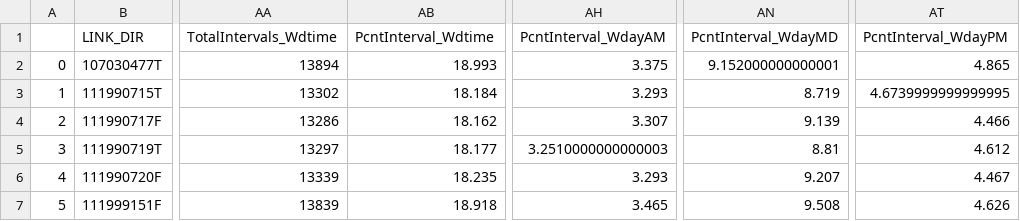
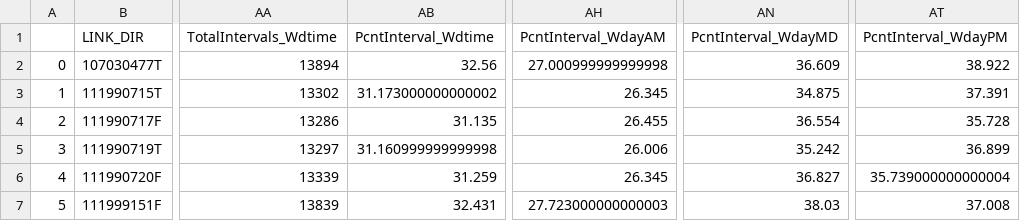
Before and after one commit to jdbr223/ce599-s17, a CSV file: CE599_JB_Project/Richmond_AlumniHERE_BothDirections.csv, drawn as a sheet; only a part is shown, gaps mark what is left out; the diff names each change by its address in the sheet, - before the commit and + after, or states it on an @@ line.

```diff
--- a/CE599_JB_Project/Richmond_AlumniHERE_BothDirections.csv
+++ b/CE599_JB_Project/Richmond_AlumniHERE_BothDirections.csv
-AB2 (PcntInterval_Wdtime): 18.993
+AB2 (PcntInterval_Wdtime): 32.56
-AH2 (PcntInterval_WdayAM): 3.375
+AH2 (PcntInterval_WdayAM): 27.000999999999998
-AN2 (PcntInterval_WdayMD): 9.152000000000001
+AN2 (PcntInterval_WdayMD): 36.609
-AT2 (PcntInterval_WdayPM): 4.865
+AT2 (PcntInterval_WdayPM): 38.922
-AB3 (PcntInterval_Wdtime): 18.184
+AB3 (PcntInterval_Wdtime): 31.173000000000002
-AH3 (PcntInterval_WdayAM): 3.293
+AH3 (PcntInterval_WdayAM): 26.345
-AN3 (PcntInterval_WdayMD): 8.719
+AN3 (PcntInterval_WdayMD): 34.875
-AT3 (PcntInterval_WdayPM): 4.6739999999999995
+AT3 (PcntInterval_WdayPM): 37.391
-AB4 (PcntInterval_Wdtime): 18.162
+AB4 (PcntInterval_Wdtime): 31.135
-AH4 (PcntInterval_WdayAM): 3.307
+AH4 (PcntInterval_WdayAM): 26.455
-AN4 (PcntInterval_WdayMD): 9.139
+AN4 (PcntInterval_WdayMD): 36.554
-AT4 (PcntInterval_WdayPM): 4.466
+AT4 (PcntInterval_WdayPM): 35.728
-AB5 (PcntInterval_Wdtime): 18.177
+AB5 (PcntInterval_Wdtime): 31.160999999999998
-AH5 (PcntInterval_WdayAM): 3.2510000000000003
+AH5 (PcntInterval_WdayAM): 26.006
-AN5 (PcntInterval_WdayMD): 8.81
+AN5 (PcntInterval_WdayMD): 35.242
-AT5 (PcntInterval_WdayPM): 4.612
+AT5 (PcntInterval_WdayPM): 36.899
-AB6 (PcntInterval_Wdtime): 18.235
+AB6 (PcntInterval_Wdtime): 31.259
-AH6 (PcntInterval_WdayAM): 3.293
+AH6 (PcntInterval_WdayAM): 26.345
-AN6 (PcntInterval_WdayMD): 9.207
+AN6 (PcntInterval_WdayMD): 36.827
-AT6 (PcntInterval_WdayPM): 4.467
+AT6 (PcntInterval_WdayPM): 35.739000000000004
-AB7 (PcntInterval_Wdtime): 18.918
+AB7 (PcntInterval_Wdtime): 32.431
-AH7 (PcntInterval_WdayAM): 3.465
+AH7 (PcntInterval_WdayAM): 27.723000000000003
-AN7 (PcntInterval_WdayMD): 9.508
+AN7 (PcntInterval_WdayMD): 38.03
-AT7 (PcntInterval_WdayPM): 4.626
+AT7 (PcntInterval_WdayPM): 37.008
```
Also changed, not shown: CE599_JB_Project/Alumni_Richmond_HERE.csv, CE599_JB_Project/HEREstats.csv, 13 other files.
